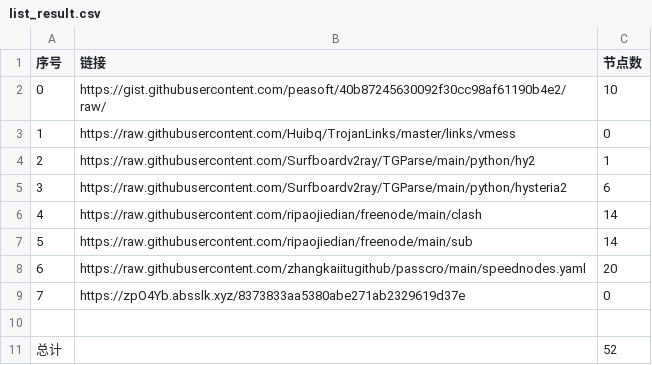
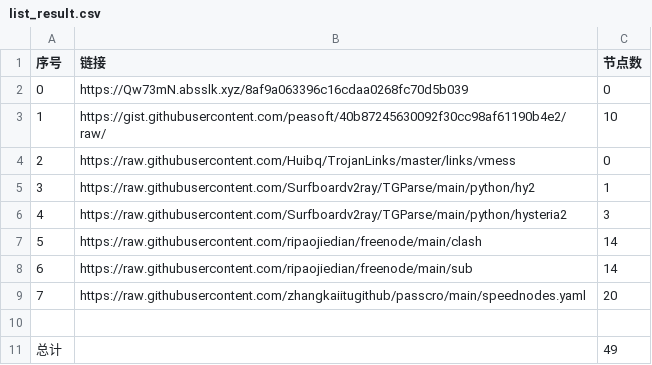
Before and after one commit to sangosbanikz/NoMoreWalls, a CSV file: list_result.csv, drawn as a sheet; removed rows and columns are numbered as before the commit, all else as after; the diff names each change by its address in the sheet, - before the commit and + after, or states it on an @@ line.

```diff
--- a/list_result.csv
+++ b/list_result.csv
+row 2: 0 | https://Qw73mN.absslk.xyz/8af9a063396c16cdaa0268fc70d5b039 | 0
@@ column A (序号) renumbered between rows 3 and 9 @@
-C6 (节点数): 6
+C6 (节点数): 3
-row 9: 7 | https://zpO4Yb.absslk.xyz/8373833aa5380abe271ab2329619d37e | 0
-C11 (节点数): 52
+C11 (节点数): 49
```
Also changed, not shown: 7 other files.
